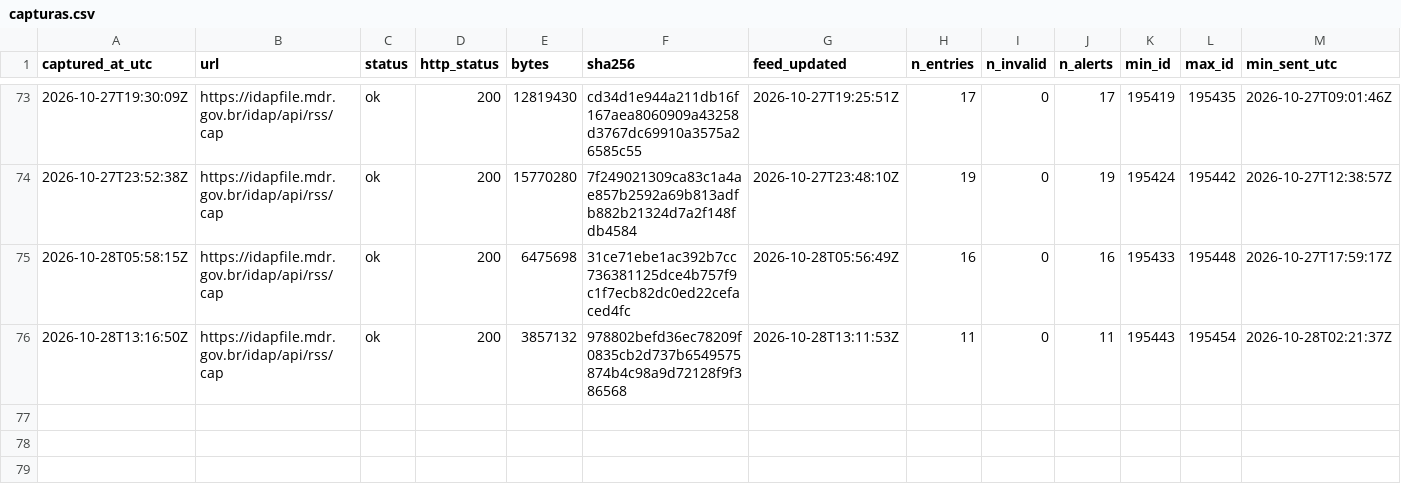
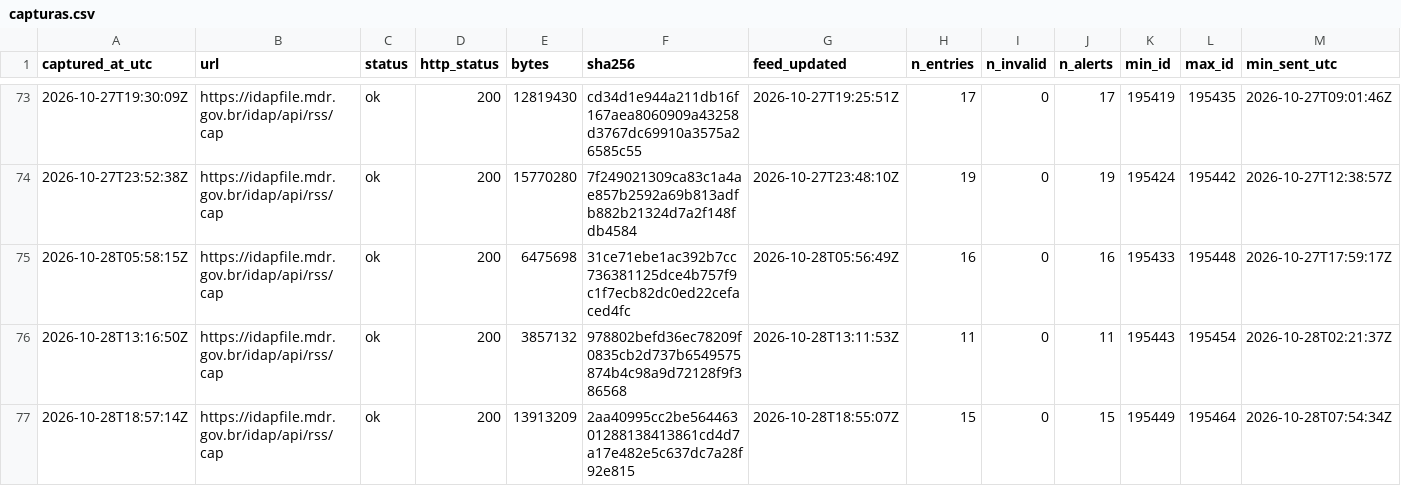
Before and after one commit to alvarocoutinho/crisis-dashboard, a CSV file: data/idap/capturas.csv, drawn as a sheet; only a part is shown, gaps mark what is left out; rows hold the shown columns only; the diff names each change by its address in the sheet, - before the commit and + after, or states it on an @@ line.

```diff
--- a/data/idap/capturas.csv
+++ b/data/idap/capturas.csv
+row 77: 2026-10-28T18:57:14Z | https://idapfile.mdr.gov.br/idap/api/rss/cap | ok | 200 | 13913209 | 2aa40995cc2be56446301288138413861cd4d7a17e482e5c637dc7a28f92e815 | 2026-10-28T18:55:07Z | 15 | 0 | 15 | 195449 | 195464 | 2026-10-28T07:54:34Z
```
Also changed, not shown: 3 other files.
